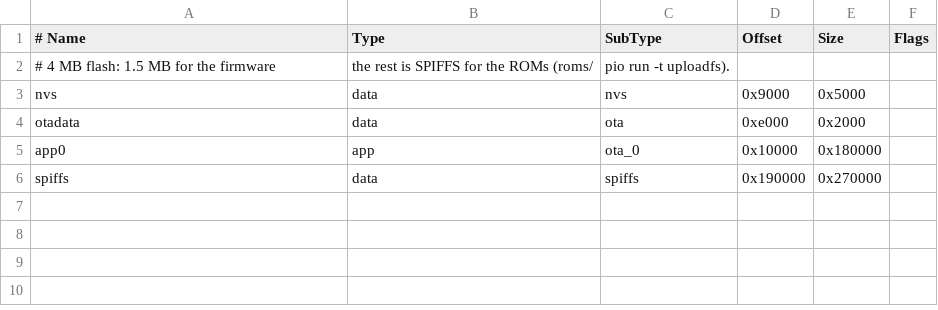
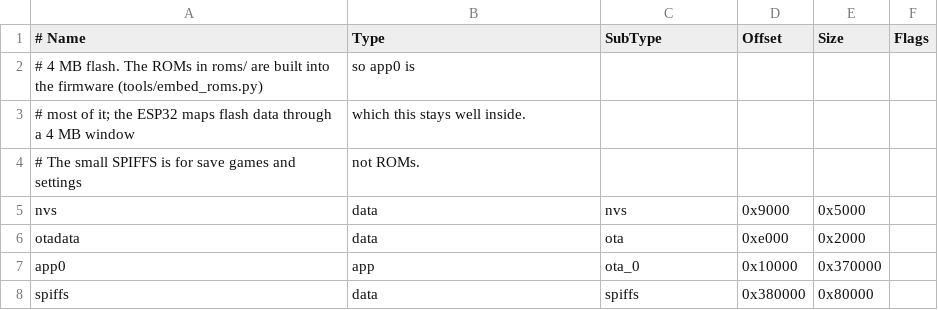
Before and after one commit to bastetfurry/ESPNES, a CSV file: partitions.csv, drawn as a sheet.

```diff
--- a/partitions.csv
+++ b/partitions.csv
@@ -1,6 +1,8 @@
 # Name,   Type, SubType, Offset,   Size, Flags
-# 4 MB flash: 1.5 MB for the firmware, the rest is SPIFFS for the ROMs (roms/, "pio run -t uploadfs").
+# 4 MB flash. The ROMs in roms/ are built into the firmware (tools/embed_roms.py), so app0 is
+# most of it; the ESP32 maps flash data through a 4 MB window, which this stays well inside.
+# The small SPIFFS is for save games and settings, not ROMs.
 nvs,      data, nvs,     0x9000,   0x5000,
 otadata,  data, ota,     0xe000,   0x2000,
-app0,     app,  ota_0,   0x10000,  0x180000,
-spiffs,   data, spiffs,  0x190000, 0x270000,
+app0,     app,  ota_0,   0x10000,  0x370000,
+spiffs,   data, spiffs,  0x380000, 0x80000,
```
Also changed, not shown: 11 other files.
